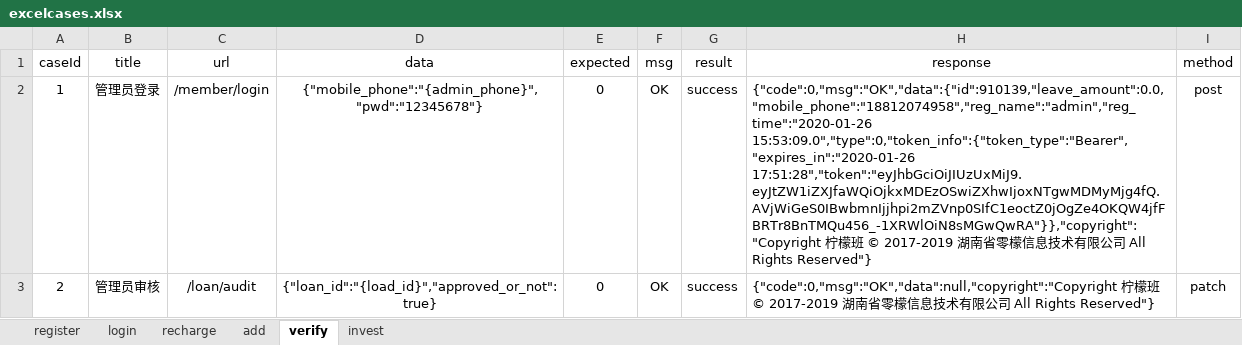
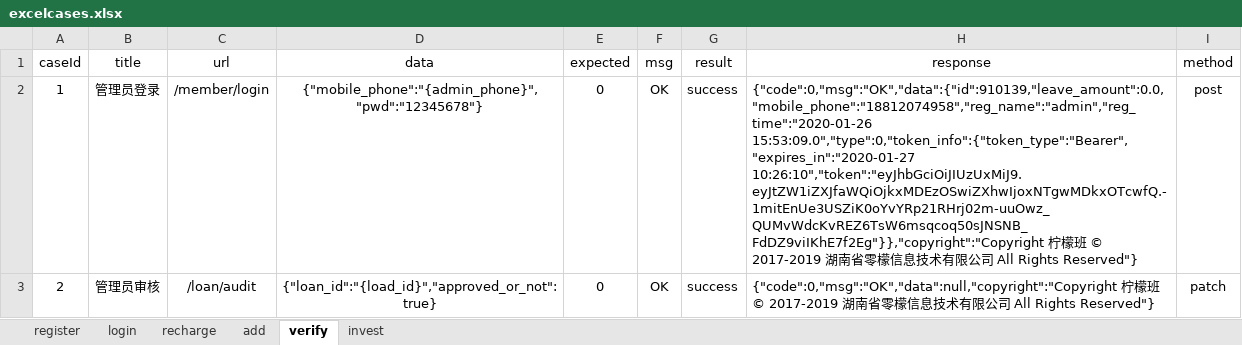
Before and after one commit to yhusr/future, an Excel workbook: datas/excelcases.xlsx, sheet verify, drawn as a sheet; values as stored, in another font and other column widths than the file's, no borders; the diff names each change by its address in the sheet, - before the commit and + after, or states it on an @@ line.

```diff
--- a/datas/excelcases.xlsx (sheet verify)
+++ b/datas/excelcases.xlsx (sheet verify)
-H2 (response): {"code":0,"msg":"OK","data":{"id":910139,"leave_amount":0.0,"mobile_phone":"18812074958","reg_name":"admin","reg_time":"2020-01-26 15:53:09.0","type":0,"token_info":{"token_type":"Bearer","expires_in":"2020-01-26 17:51:28","token":"eyJhbGciOiJIUzUxMiJ9.eyJtZW1iZXJfaWQiOjkxMDEzOSwiZXhwIjoxNTgwMDMyMjg4fQ.AVjWiGeS0IBwbmnIjjhpi2mZVnp0SIfC1eoctZ0jOgZe4OKQW4jfFBRTr8BnTMQu456_-1XRWlOiN8sMGwQwRA"}},"copyright":"Copyright 柠檬…
+H2 (response): {"code":0,"msg":"OK","data":{"id":910139,"leave_amount":0.0,"mobile_phone":"18812074958","reg_name":"admin","reg_time":"2020-01-26 15:53:09.0","type":0,"token_info":{"token_type":"Bearer","expires_in":"2020-01-27 10:26:10","token":"eyJhbGciOiJIUzUxMiJ9.eyJtZW1iZXJfaWQiOjkxMDEzOSwiZXhwIjoxNTgwMDkxOTcwfQ.-1mitEnUe3USZiK0oYvYRp21RHrj02m-uuOwz_QUMvWdcKvREZ6TsW6msqcoq50sJNSNB_FdDZ9viIKhE7f2Eg"}},"copyright":"Copyright 柠檬…
```
Also changed, not shown: sheet recharge, sheet invest, sheet add, sheet login, sheet register, 10 other files.
